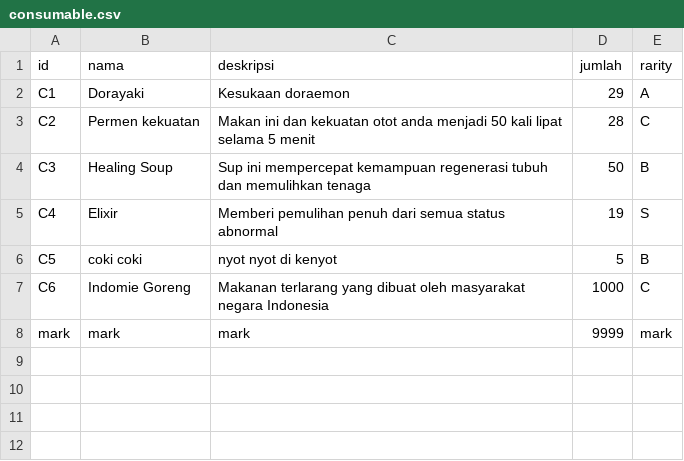
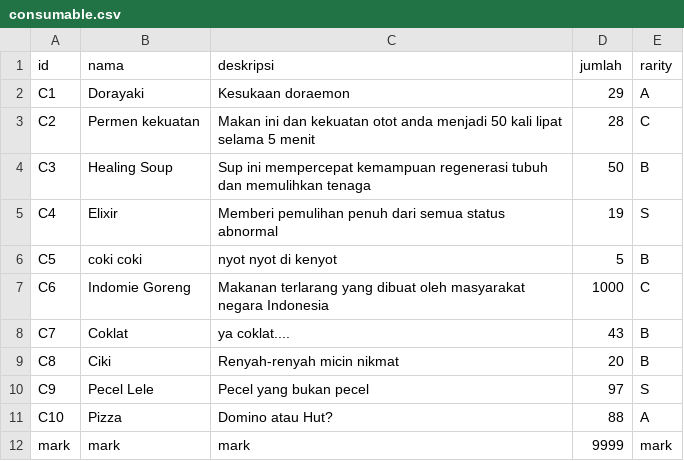
Before and after one commit to fadilfauzani/Tubes-DasPro, a CSV file: saves/2020/consumable.csv, drawn as a sheet; the diff names each change by its address in the sheet, - before the commit and + after, or states it on an @@ line.

```diff
--- a/saves/2020/consumable.csv
+++ b/saves/2020/consumable.csv
+row 8: C7 | Coklat | ya coklat.... | 43 | B
+row 9: C8 | Ciki | Renyah-renyah micin nikmat | 20 | B
+row 10: C9 | Pecel Lele | Pecel yang bukan pecel | 97 | S
+row 11: C10 | Pizza | Domino atau Hut? | 88 | A
```
Also changed, not shown: saves/2020/gadget.csv.
